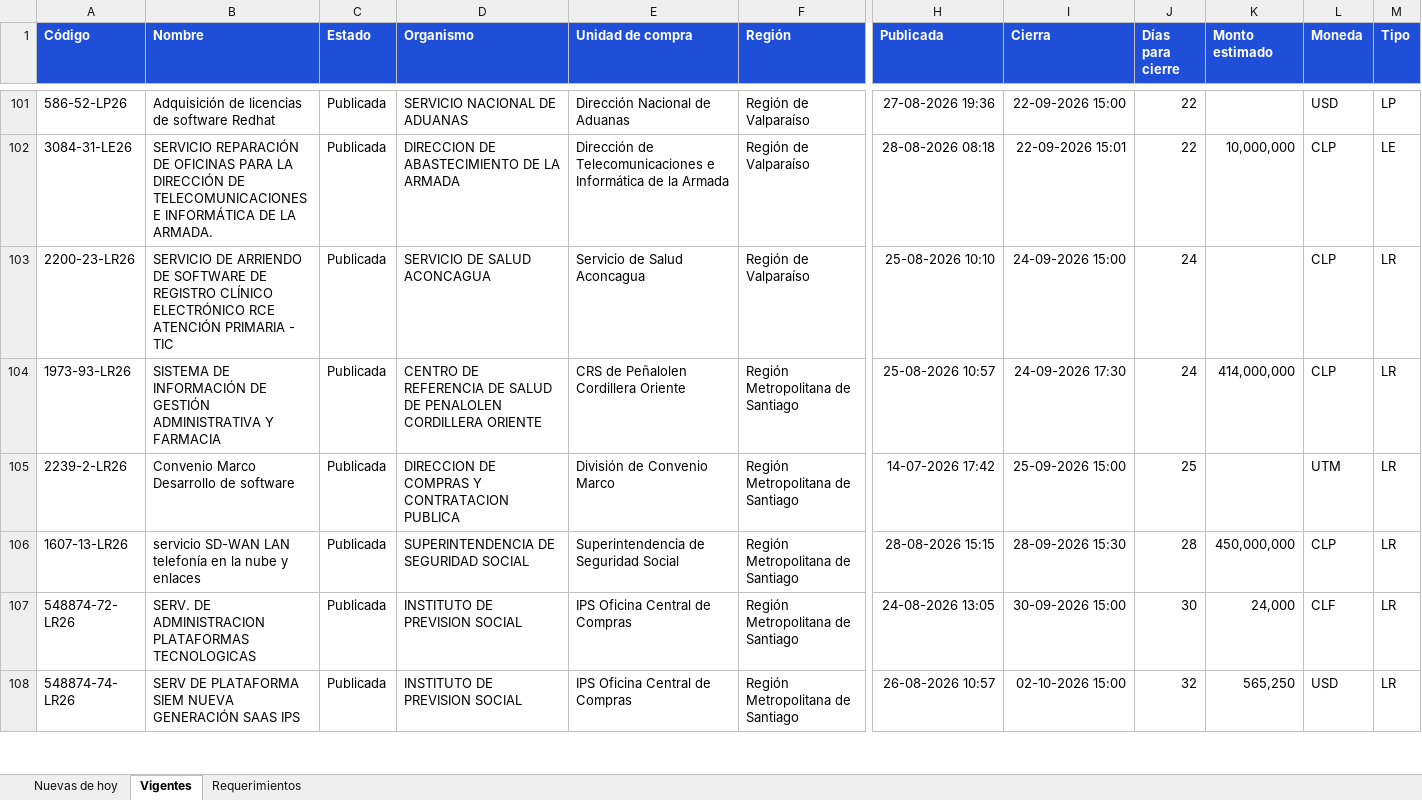
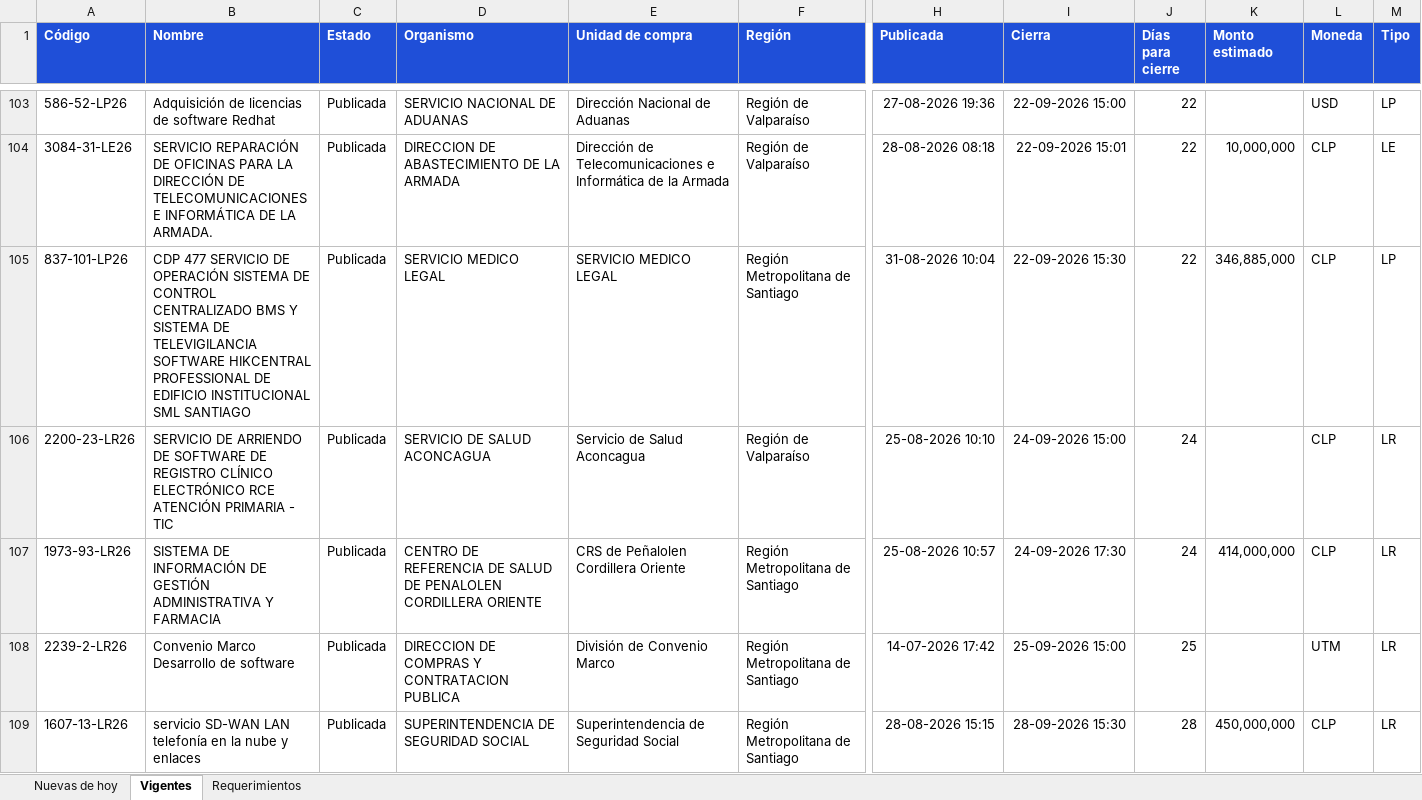
Before and after one commit to annibe/radar-licitaciones, an Excel workbook: web/descargas/licitaciones.xlsx, sheet Vigentes, drawn as a sheet; only a part is shown, gaps mark what is left out; the shorter side is filled out with more unchanged rows; values as stored, in another font and other column widths than the file's, no borders; rows hold the shown columns only; the diff covers the shown part only; the diff names each change by its address in the sheet, - before the commit and + after, or states it on an @@ line.

```diff
--- a/web/descargas/licitaciones.xlsx (sheet Vigentes)
+++ b/web/descargas/licitaciones.xlsx (sheet Vigentes)
+row 105: 837-101-LP26 | CDP 477 SERVICIO DE OPERACIÓN SISTEMA DE CONTROL CENTRALIZADO BMS Y SISTEMA DE TELEVIGILANCIA SOFTWARE HIKCENTRAL PROFESSIONAL DE EDIFICIO INSTITUCIONAL SML SANTIAGO | Publicada | SERVICIO MEDICO LEGAL | SERVICIO MEDICO LEGAL | Región Metropolitana de Santiago | 31-08-2026 10:04 | 22-09-2026 15:30 | 22 | 346,885,000 | CLP | LP
```
Also changed, not shown: 4 added rows elsewhere in this sheet, sheet Nuevas de hoy, sheet Requerimientos, 4 other files.
